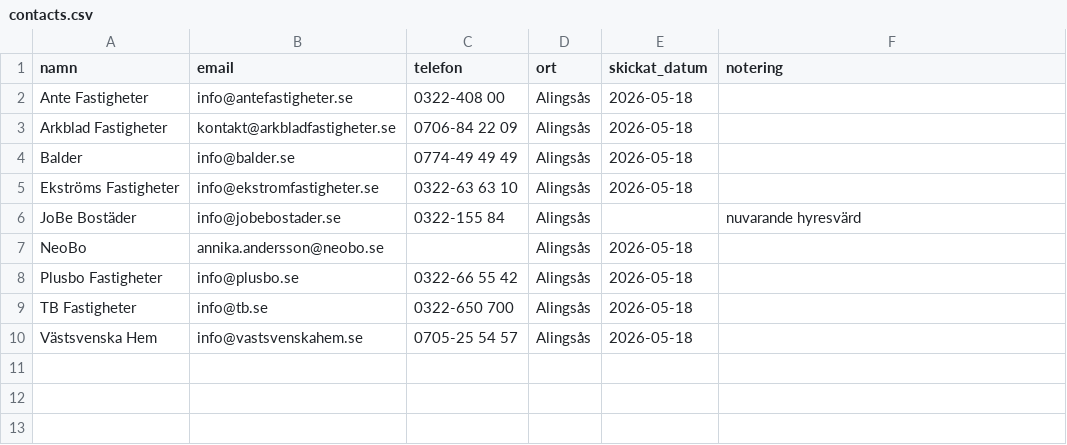
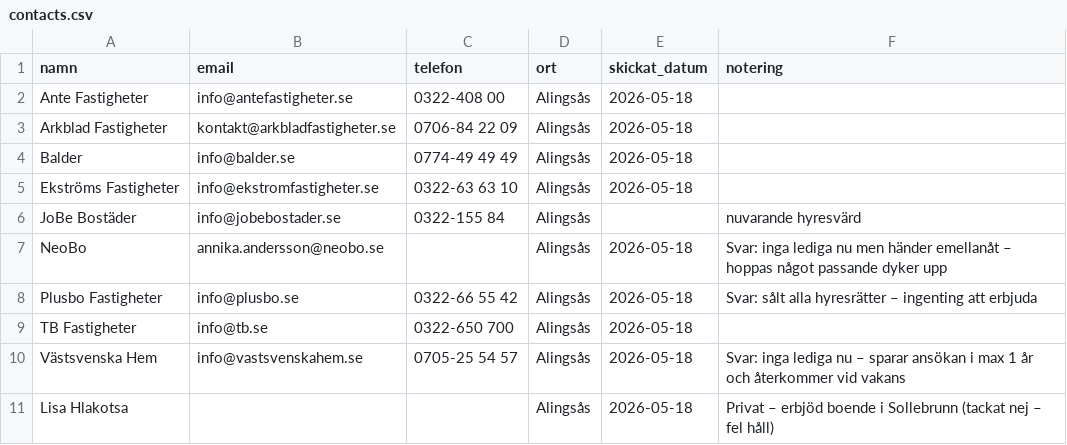
Before and after one commit to LukasGLars/Flat, a CSV file: contacts.csv, drawn as a sheet.

Commit message:
uppdatera: lägg till svar från NeoBo Plusbo VästSvenska Hem och Lisa Hlakotsa

```diff
--- a/contacts.csv
+++ b/contacts.csv
@@ -6,5 +6,6 @@ Ekströms Fastigheter,info@ekstromfastigheter.se,0322-63 63 10,Alingsås,2026-05
 JoBe Bostäder,info@jobebostader.se,0322-155 84,Alingsås,,nuvarande hyresvärd
-NeoBo,annika.andersson@neobo.se,,Alingsås,2026-05-18,
-Plusbo Fastigheter,info@plusbo.se,0322-66 55 42,Alingsås,2026-05-18,
+NeoBo,annika.andersson@neobo.se,,Alingsås,2026-05-18,Svar: inga lediga nu men händer emellanåt – hoppas något passande dyker upp
+Plusbo Fastigheter,info@plusbo.se,0322-66 55 42,Alingsås,2026-05-18,Svar: sålt alla hyresrätter – ingenting att erbjuda
 TB Fastigheter,info@tb.se,0322-650 700,Alingsås,2026-05-18,
-Västsvenska Hem,info@vastsvenskahem.se,0705-25 54 57,Alingsås,2026-05-18,
+Västsvenska Hem,info@vastsvenskahem.se,0705-25 54 57,Alingsås,2026-05-18,Svar: inga lediga nu – sparar ansökan i max 1 år och återkommer vid vakans
+Lisa Hlakotsa,,,Alingsås,2026-05-18,Privat – erbjöd boende i Sollebrunn (tackat nej – fel håll)
```
